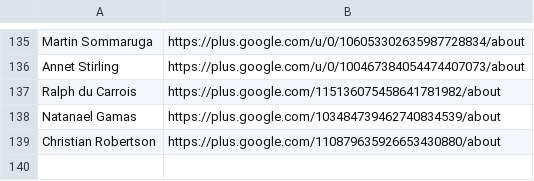
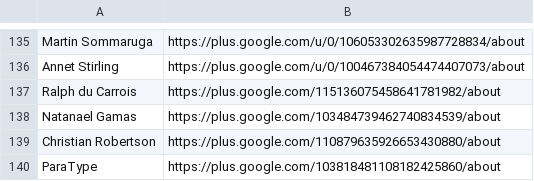
Before and after one commit to StudioCreate/googlefontdirectory-hg, a CSV file: designers/profiles.csv, drawn as a sheet; only a part is shown, gaps mark what is left out; the diff names each change by its address in the sheet, - before the commit and + after, or states it on an @@ line.

Commit message:
Adding ParaType to profiles.csv

```diff
--- a/designers/profiles.csv
+++ b/designers/profiles.csv
+row 140: ParaType | https://plus.google.com/103818481108182425860/about
```
